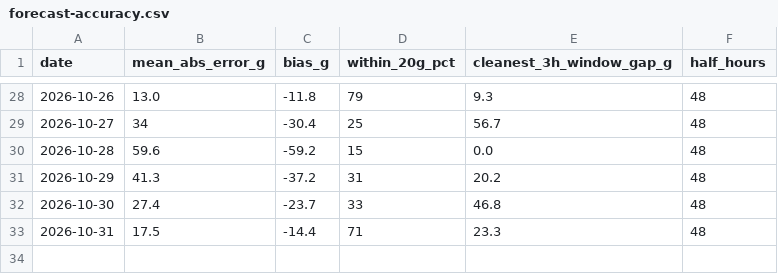
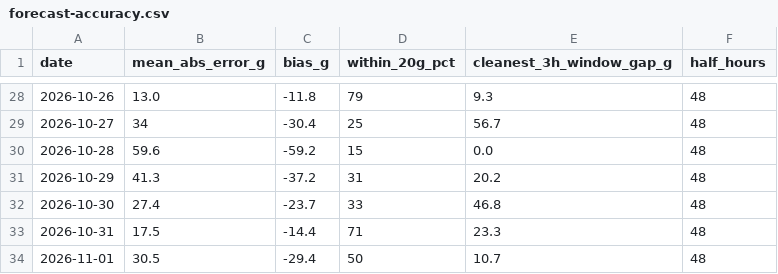
Before and after one commit to Delwyno/The-UK-Power-Flow-Llif-Pwer-y-DU, a CSV file: data/open/forecast-accuracy.csv, drawn as a sheet; only a part is shown, gaps mark what is left out.

```diff
--- a/data/open/forecast-accuracy.csv
+++ b/data/open/forecast-accuracy.csv
@@ -33 +33,2 @@ date,mean_abs_error_g,bias_g,within_20g_pct,cleanest_3h_window_gap_g,half_hours
 2026-10-31,17.5,-14.4,71,23.3,48
+2026-11-01,30.5,-29.4,50,10.7,48
```
Also changed, not shown: 10 other files.
